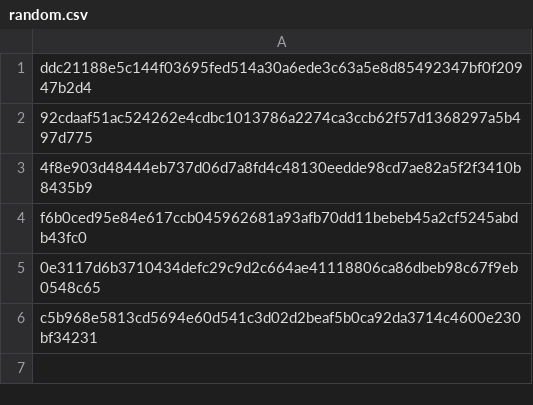
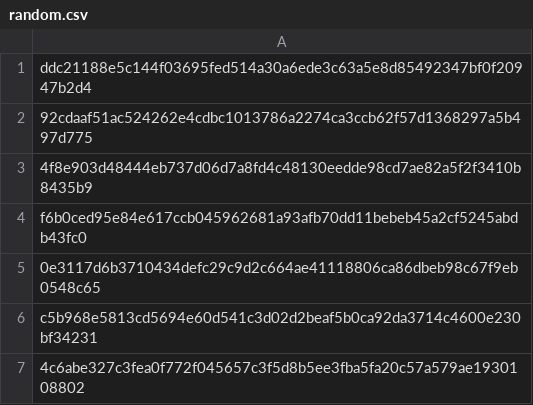
Before and after one commit to azaboi/web, a CSV file: main/random.csv, drawn as a sheet.

Commit message:
Update random.csv

```diff
--- a/main/random.csv
+++ b/main/random.csv
@@ -6 +6,2 @@ f6b0ced95e84e617ccb045962681a93afb70dd11bebeb45a2cf5245abdb43fc0
 c5b968e5813cd5694e60d541c3d02d2beaf5b0ca92da3714c4600e230bf34231
+4c6abe327c3fea0f772f045657c3f5d8b5ee3fba5fa20c57a579ae1930108802
```
